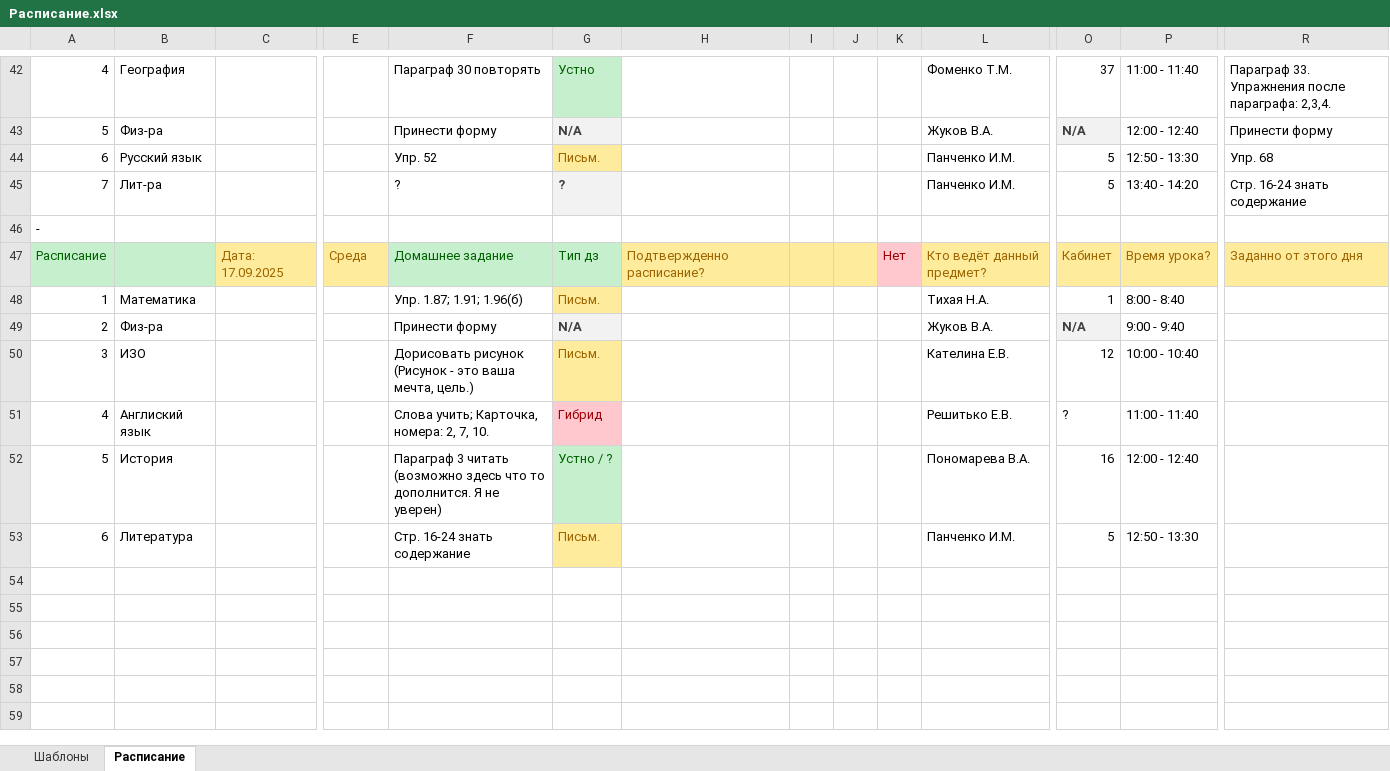
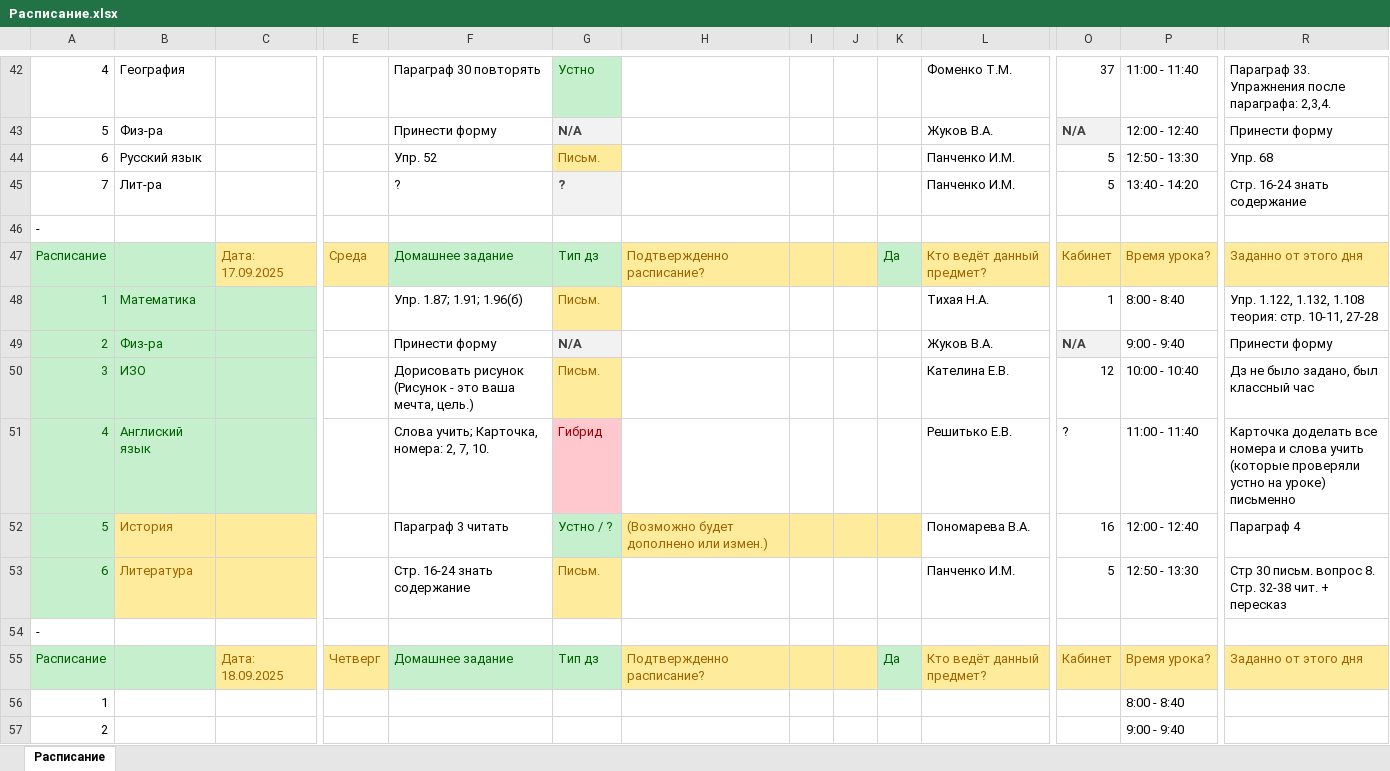
Before and after one commit to Alex2614/Homework-.xlsx, an Excel workbook: Расписание.xlsx, sheet Расписание, drawn as a sheet; only a part is shown, gaps mark what is left out; values as stored, in another font and other column widths than the file's, no borders; rows hold the shown columns only; the diff covers the shown part only; the diff names each change by its address in the sheet, - before the commit and + after, or states it on an @@ line.

Commit message:
Обновление

```diff
--- a/Расписание.xlsx (sheet Расписание)
+++ b/Расписание.xlsx (sheet Расписание)
-sheet tab: Шаблоны
-K47: Нет
+K47: Да
@@ K47 fill: #FFC7CE → #C6EFCE, text colour: #9C0006 → #006100 @@
-A48:C51 fill: none
+A48:C51 fill: #C6EFCE
-A48:B51 text colour: black
+A48:B51 text colour: #006100
-R48: (empty)
+R48: Упр. 1.122, 1.132, 1.108 теория: стр. 10-11, 27-28
-R49: (empty)
+R49: Принести форму
-R50: (empty)
+R50: Дз не было задано, был классный час
-R51: (empty)
+R51: Карточка доделать все номера и слова учить (которые проверяли устно на уроке) письменно
@@ A52:A53 fill: none → #C6EFCE, text colour: black → #006100 @@
-B52:C53 fill: none
+B52:C53 fill: #FFEB9C
-B52:B53 text colour: black
+B52:B53 text colour: #9C6500
-F52: Параграф 3 читать (возможно здесь что то дополнится. Я не уверен)
+F52: Параграф 3 читать
-H52: (empty)
+H52: (Возможно будет дополнено или измен.)
-H52:K52 fill: none
+H52:K52 fill: #FFEB9C
-R52: (empty)
+R52: Параграф 4
-R53: (empty)
+R53: Стр 30 письм. вопрос 8. Стр. 32-38 чит. + пересказ
+row 54: -
+row 55: Расписание |  | Дата: 18.09.2025 | Четверг | Домашнее задание | Тип дз | Подтвержденно расписание? |  |  | Да | Кто ведёт данный предмет? | Кабинет | Время урока? | Заданно от этого дня
+row 56: 1 |  |  |  |  |  |  |  |  |  |  |  | 8:00 - 8:40
+row 57: 2 |  |  |  |  |  |  |  |  |  |  |  | 9:00 - 9:40
```
Also changed, not shown: 16 added rows, 2 edited cells and cell formats elsewhere in this sheet.
